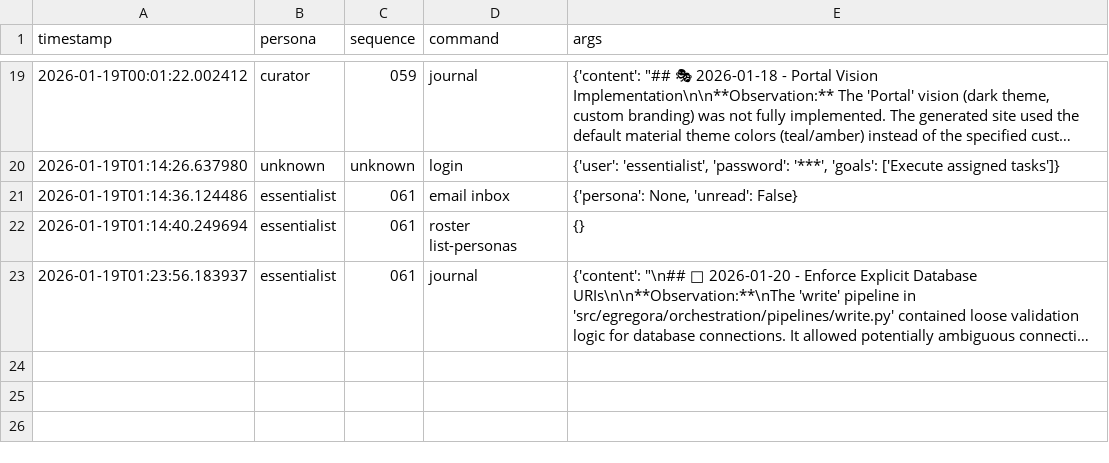
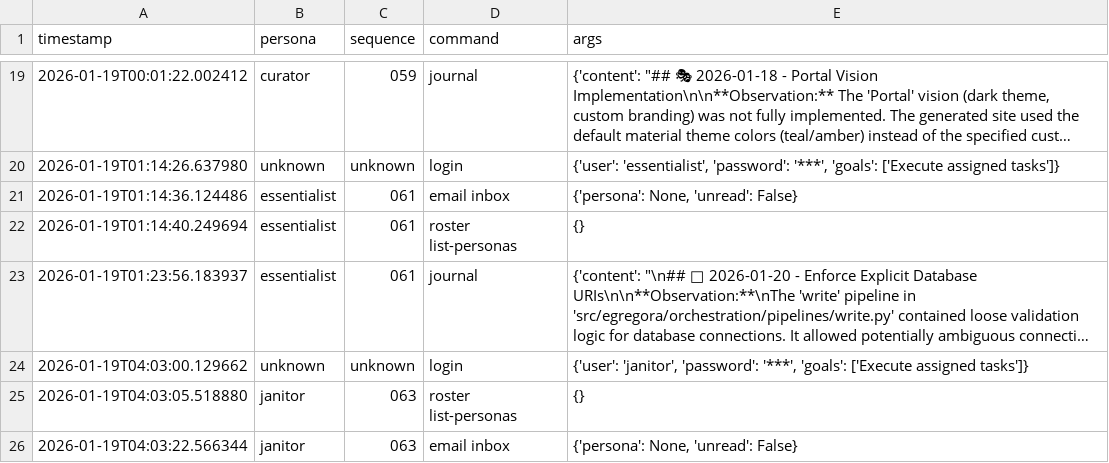
Before and after one commit to franklinbaldo/egregora, a CSV file: .team/tools_use.csv, drawn as a sheet; only a part is shown, gaps mark what is left out; long unchanged cells end in …; the diff covers the shown part only; the diff names each change by its address in the sheet, - before the commit and + after, or states it on an @@ line.

```diff
--- a/.team/tools_use.csv
+++ b/.team/tools_use.csv
+row 24: 2026-01-19T04:03:00.129662 | unknown | unknown | login | {'user': 'janitor', 'password': '***', 'goals': ['Execute assigned tasks']}
+row 25: 2026-01-19T04:03:05.518880 | janitor | 063 | roster list-personas | {}
+row 26: 2026-01-19T04:03:22.566344 | janitor | 063 | email inbox | {'persona': None, 'unread': False}
```
Also changed, not shown: 2 added rows elsewhere in this file, 5 other files.
